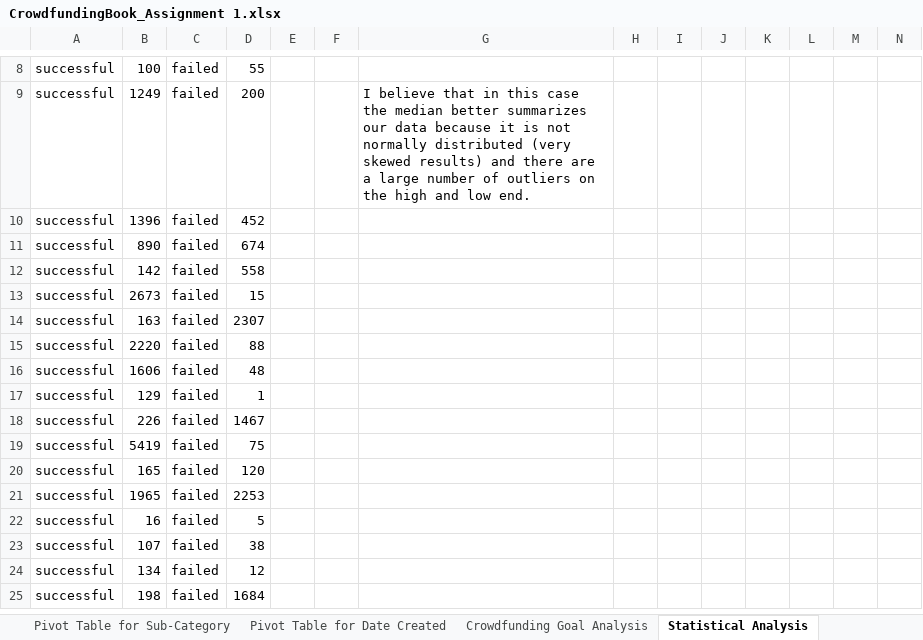
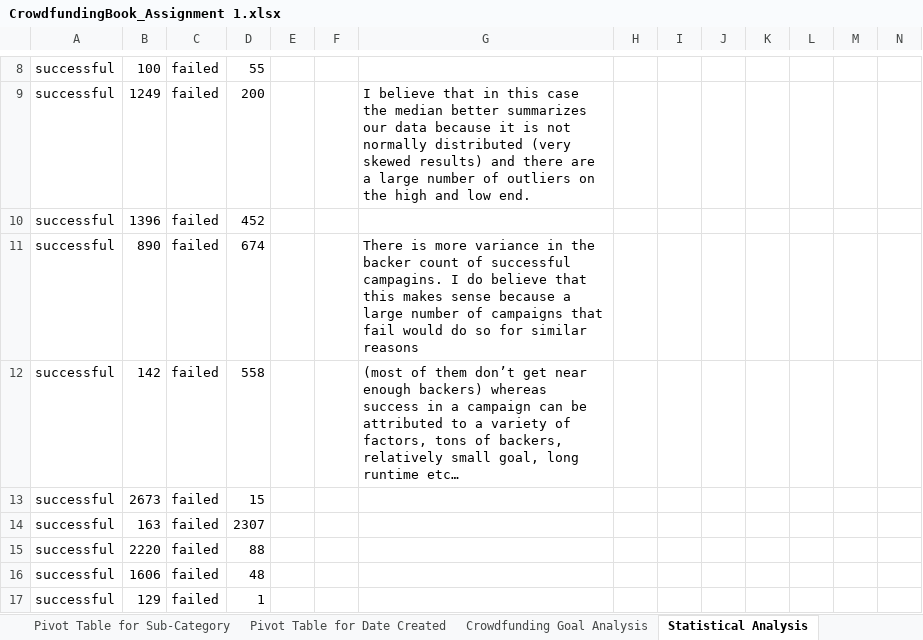
Before and after one commit to cdiixon/CrowdFundingBookAssignment, an Excel workbook: CrowdfundingBook_Assignment 1.xlsx, sheet Statistical Analysis, drawn as a sheet; only a part is shown, gaps mark what is left out; the shorter side is filled out with more unchanged rows; values as stored, in another font and other column widths than the file's, no borders; conditional formats and table styles not drawn; the diff names each change by its address in the sheet, - before the commit and + after, or states it on an @@ line.

```diff
--- a/CrowdfundingBook_Assignment 1.xlsx (sheet Statistical Analysis)
+++ b/CrowdfundingBook_Assignment 1.xlsx (sheet Statistical Analysis)
-G11: (empty)
+G11: There is more variance in the backer count of successful campagins. I do believe that this makes sense because a large number of campaigns that fail would do so for similar reasons
-G12: (empty)
+G12: (most of them don’t get near enough backers) whereas success in a campaign can be attributed to a variety of factors, tons of backers, relatively small goal, long runtime etc…
```
Also changed, not shown: sheet Pivot Table for Parent Category, charts or pictures, 1 other file.
